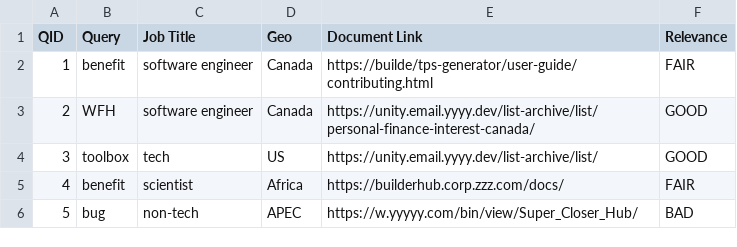
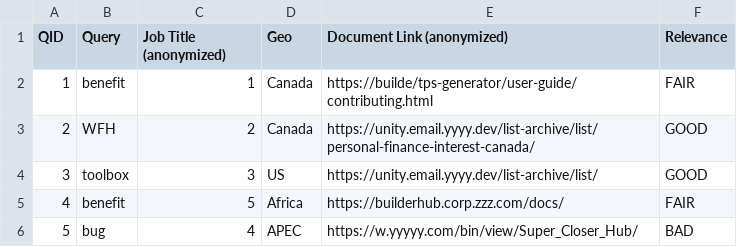
Before and after one commit to doogkong/dataset_personalized_search, a CSV file: annotation.csv, drawn as a sheet.

Commit message:
Update annotation.csv

```diff
--- a/annotation.csv
+++ b/annotation.csv
@@ -1,6 +1,6 @@
-QID,Query, Job Title,  Geo,	Document Link, Relevance
-1,benefit, software engineer,Canada, https://builde/tps-generator/user-guide/contributing.html,	FAIR 	
-2,WFH, software engineer,Canada, https://unity.email.yyyy.dev/list-archive/list/personal-finance-interest-canada/,GOOD
-3,toolbox,tech, US,	 https://unity.email.yyyy.dev/list-archive/list/,GOOD
-4,benefit,scientist,Africa, https://builderhub.corp.zzz.com/docs/,FAIR
-5,bug, non-tech, APEC, https://w.yyyyy.com/bin/view/Super_Closer_Hub/, BAD
+QID,Query, Job Title (anonymized),  Geo,	Document Link (anonymized), Relevance
+1,benefit, 1,Canada, https://builde/tps-generator/user-guide/contributing.html,	FAIR 	
+2,WFH, 2,Canada, https://unity.email.yyyy.dev/list-archive/list/personal-finance-interest-canada/,GOOD
+3,toolbox,3, US,	 https://unity.email.yyyy.dev/list-archive/list/,GOOD
+4,benefit,5,Africa, https://builderhub.corp.zzz.com/docs/,FAIR
+5,bug, 4, APEC, https://w.yyyyy.com/bin/view/Super_Closer_Hub/, BAD
```
